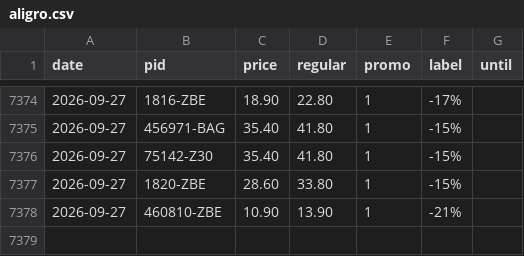
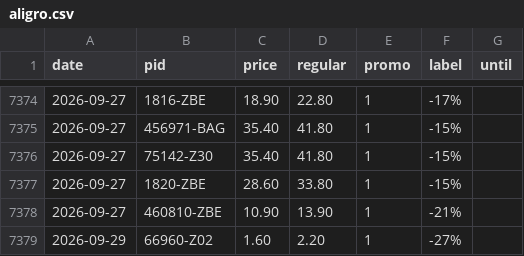
Before and after one commit to komiting/lausanneCatalogs, a CSV file: data/prices/aligro.csv, drawn as a sheet; only a part is shown, gaps mark what is left out; the diff names each change by its address in the sheet, - before the commit and + after, or states it on an @@ line.

```diff
--- a/data/prices/aligro.csv
+++ b/data/prices/aligro.csv
+row 7379: 2026-09-29 | 66960-Z02 | 1.60 | 2.20 | 1 | -27%
```
Also changed, not shown: data/prices/aldi.csv, data/prices/coop.csv, 15 other files.
